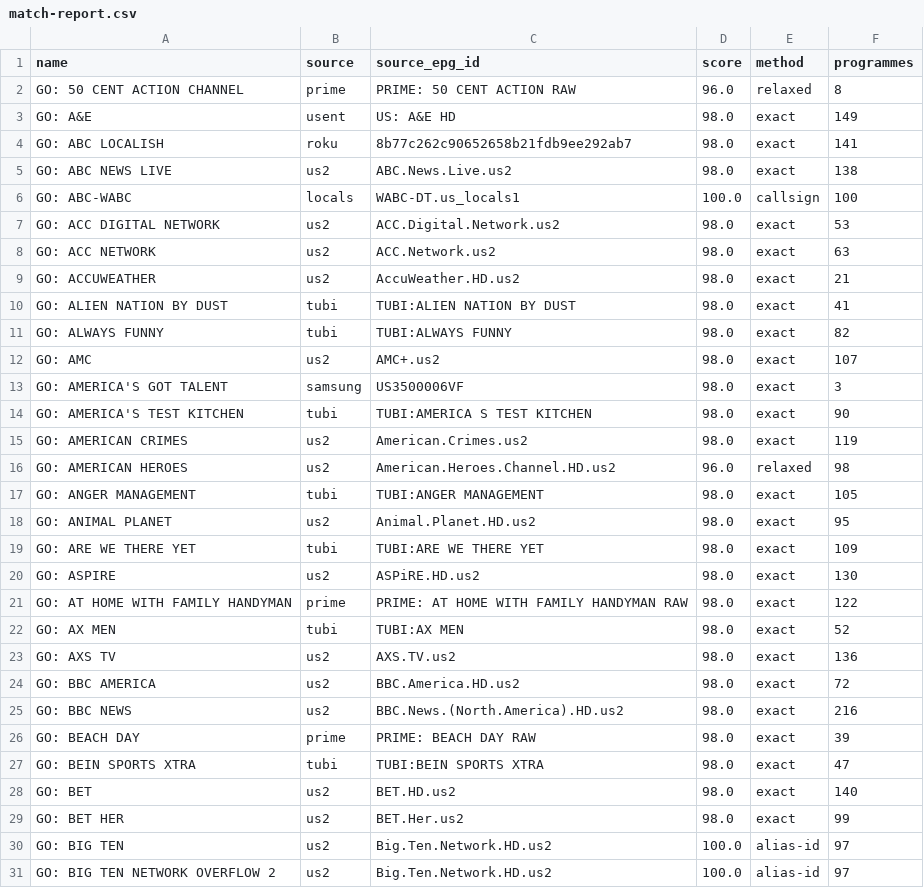
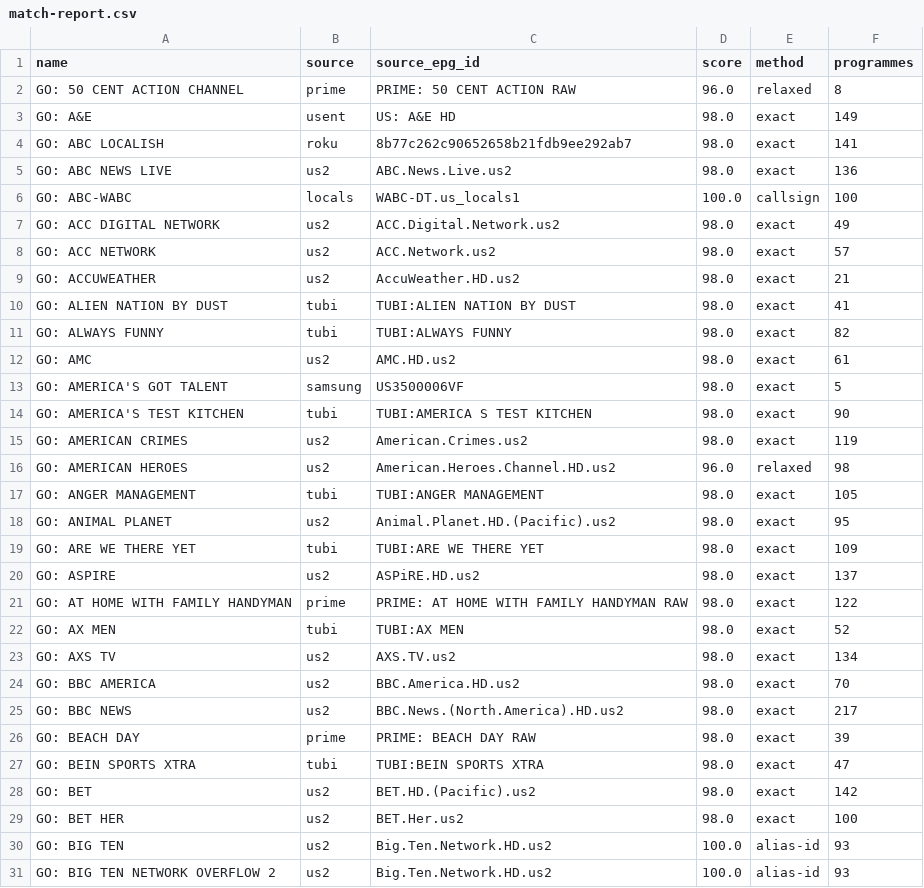
Before and after one commit to theuauchessclub/uau-backend, a CSV file: directv-go-epg/match-report.csv, drawn as a sheet; only a part is shown; the diff covers the shown part only.

```diff
--- a/directv-go-epg/match-report.csv
+++ b/directv-go-epg/match-report.csv
@@ -4,6 +4,6 @@ GO: A&E,usent,US: A&E HD,98.0,exact,149
 GO: ABC LOCALISH,roku,8b77c262c90652658b21fdb9ee292ab7,98.0,exact,141
-GO: ABC NEWS LIVE,us2,ABC.News.Live.us2,98.0,exact,138
+GO: ABC NEWS LIVE,us2,ABC.News.Live.us2,98.0,exact,136
 GO: ABC-WABC,locals,WABC-DT.us_locals1,100.0,callsign,100
-GO: ACC DIGITAL NETWORK,us2,ACC.Digital.Network.us2,98.0,exact,53
-GO: ACC NETWORK,us2,ACC.Network.us2,98.0,exact,63
+GO: ACC DIGITAL NETWORK,us2,ACC.Digital.Network.us2,98.0,exact,49
+GO: ACC NETWORK,us2,ACC.Network.us2,98.0,exact,57
 GO: ACCUWEATHER,us2,AccuWeather.HD.us2,98.0,exact,21
@@ -11,4 +11,4 @@ GO: ALIEN NATION BY DUST,tubi,TUBI:ALIEN NATION BY DUST,98.0,exact,41
 GO: ALWAYS FUNNY,tubi,TUBI:ALWAYS FUNNY,98.0,exact,82
-GO: AMC,us2,AMC+.us2,98.0,exact,107
-GO: AMERICA'S GOT TALENT,samsung,US3500006VF,98.0,exact,3
+GO: AMC,us2,AMC.HD.us2,98.0,exact,61
+GO: AMERICA'S GOT TALENT,samsung,US3500006VF,98.0,exact,5
 GO: AMERICA'S TEST KITCHEN,tubi,TUBI:AMERICA S TEST KITCHEN,98.0,exact,90
@@ -17,15 +17,15 @@ GO: AMERICAN HEROES,us2,American.Heroes.Channel.HD.us2,96.0,relaxed,98
 GO: ANGER MANAGEMENT,tubi,TUBI:ANGER MANAGEMENT,98.0,exact,105
-GO: ANIMAL PLANET,us2,Animal.Planet.HD.us2,98.0,exact,95
+GO: ANIMAL PLANET,us2,Animal.Planet.HD.(Pacific).us2,98.0,exact,95
 GO: ARE WE THERE YET,tubi,TUBI:ARE WE THERE YET,98.0,exact,109
-GO: ASPIRE,us2,ASPiRE.HD.us2,98.0,exact,130
+GO: ASPIRE,us2,ASPiRE.HD.us2,98.0,exact,137
 GO: AT HOME WITH FAMILY HANDYMAN,prime,PRIME: AT HOME WITH FAMILY HANDYMAN RAW,98.0,exact,122
 GO: AX MEN,tubi,TUBI:AX MEN,98.0,exact,52
-GO: AXS TV,us2,AXS.TV.us2,98.0,exact,136
-GO: BBC AMERICA,us2,BBC.America.HD.us2,98.0,exact,72
-GO: BBC NEWS,us2,BBC.News.(North.America).HD.us2,98.0,exact,216
+GO: AXS TV,us2,AXS.TV.us2,98.0,exact,134
+GO: BBC AMERICA,us2,BBC.America.HD.us2,98.0,exact,70
+GO: BBC NEWS,us2,BBC.News.(North.America).HD.us2,98.0,exact,217
 GO: BEACH DAY,prime,PRIME: BEACH DAY RAW,98.0,exact,39
 GO: BEIN SPORTS XTRA,tubi,TUBI:BEIN SPORTS XTRA,98.0,exact,47
-GO: BET,us2,BET.HD.us2,98.0,exact,140
-GO: BET HER,us2,BET.Her.us2,98.0,exact,99
-GO: BIG TEN,us2,Big.Ten.Network.HD.us2,100.0,alias-id,97
-GO: BIG TEN NETWORK OVERFLOW 2,us2,Big.Ten.Network.HD.us2,100.0,alias-id,97
+GO: BET,us2,BET.HD.(Pacific).us2,98.0,exact,142
+GO: BET HER,us2,BET.Her.us2,98.0,exact,100
+GO: BIG TEN,us2,Big.Ten.Network.HD.us2,100.0,alias-id,93
+GO: BIG TEN NETWORK OVERFLOW 2,us2,Big.Ten.Network.HD.us2,100.0,alias-id,93
```
Also changed, not shown: 133 edited cells elsewhere in this file, 2 other files.
